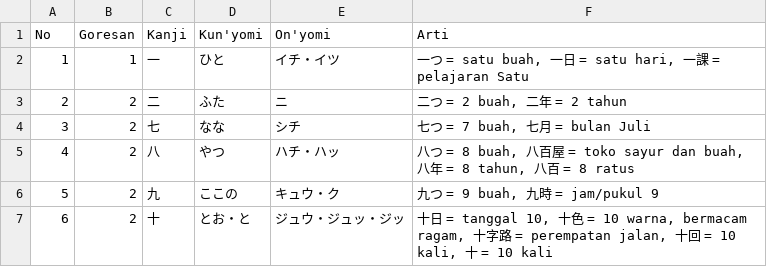
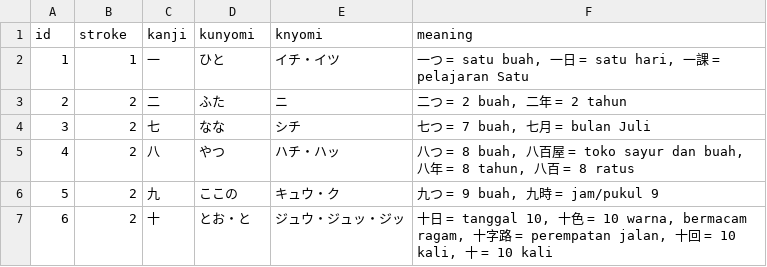
Before and after one commit to milyasbpa/nihongo-n5, a CSV file: src/data/n5/kanji.csv, drawn as a sheet; only a part is shown.

Commit message:
fix: kanji category list

```diff
--- a/src/data/n5/kanji.csv
+++ b/src/data/n5/kanji.csv
@@ -1,2 +1,2 @@
-No,Goresan,Kanji,Kun'yomi,On'yomi,Arti
+id,stroke,kanji,kunyomi,knyomi,meaning
 1,1,一,ひと,イチ・イツ,"一つ = satu buah, 一日 = satu hari, 一課 = pelajaran Satu"
```
Also changed, not shown: 27 other files.
